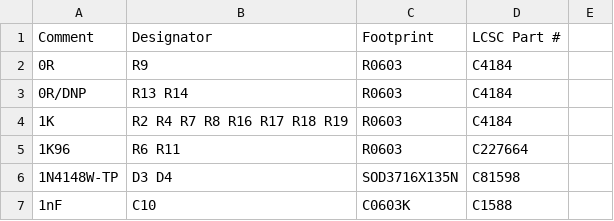
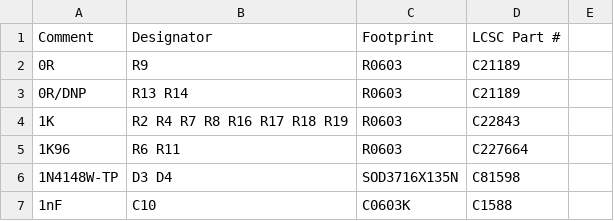
Before and after one commit to pkElectronics/ZeroPointModule, a CSV file: DFM/PCB v28_top_bom-lite.csv, drawn as a sheet; only a part is shown.

Commit message:
Fixed part assigment issue

```diff
--- a/DFM/PCB v28_top_bom-lite.csv
+++ b/DFM/PCB v28_top_bom-lite.csv
@@ -1,5 +1,5 @@
 Comment,Designator,Footprint,LCSC Part #
-0R,R9,R0603,C4184
-0R/DNP,R13 R14,R0603,C4184
-1K,R2 R4 R7 R8 R16 R17 R18 R19,R0603,C4184
+0R,R9,R0603,C21189
+0R/DNP,R13 R14,R0603,C21189
+1K,R2 R4 R7 R8 R16 R17 R18 R19,R0603,C22843
 1K96,R6 R11,R0603,C227664
```
Also changed, not shown: DFM/PCB v28_top_bom-full.csv.
